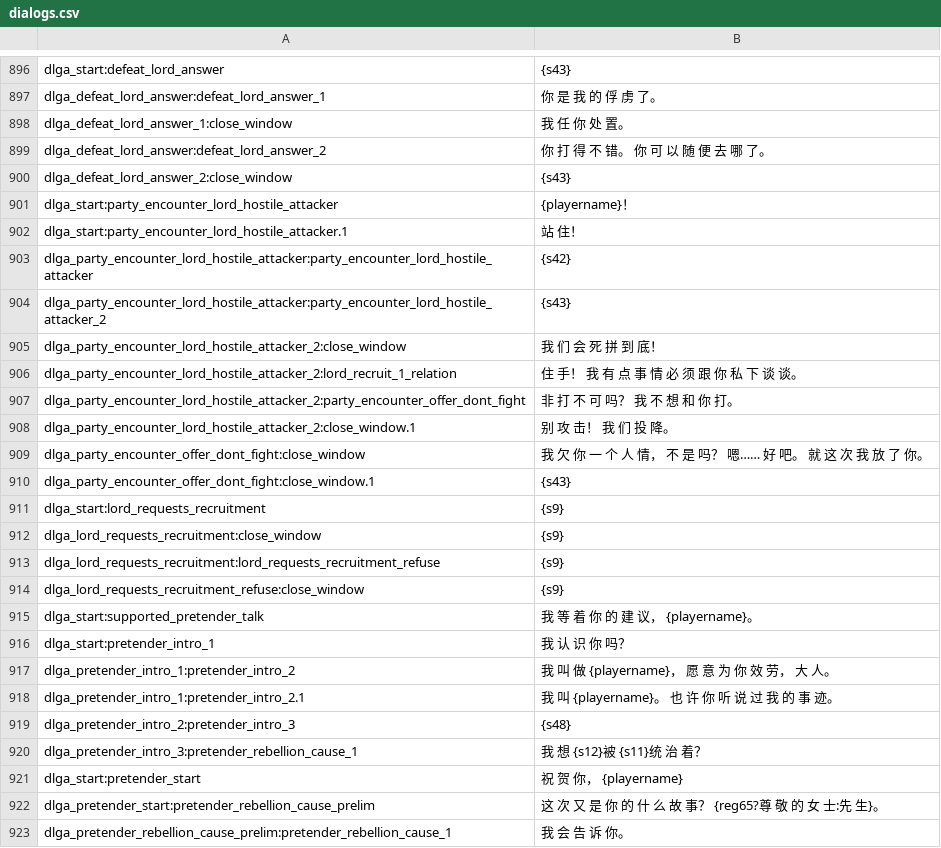
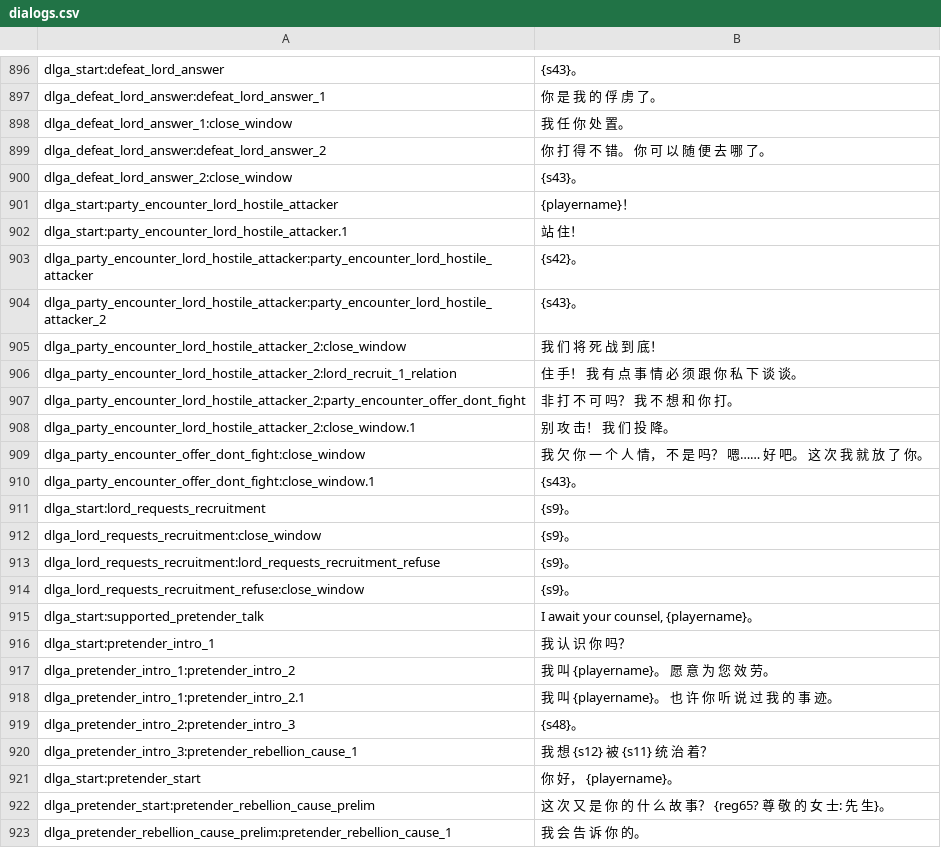
Before and after one commit to zac123456789123/mountblade-ad1257svn-chinese-translation, a CSV file: cns/dialogs.csv, drawn as a sheet; only a part is shown, gaps mark what is left out; the diff covers the shown part only; the diff names each change by its address in the sheet, - before the commit and + after, or states it on an @@ line.

```diff
--- a/cns/dialogs.csv
+++ b/cns/dialogs.csv
-B896: {s43}
+B896: {s43}。
-B900: {s43}
+B900: {s43}。
-B903: {s42}
+B903: {s42}。
-B904: {s43}
+B904: {s43}。
-B905: 我 们 会 死 拼 到 底！
+B905: 我 们 将 死 战 到 底！
-B909: 我 欠 你 一 个 人 情， 不 是 吗？ 嗯…… 好 吧。 就 这 次 我 放 了 你。
+B909: 我 欠 你 一 个 人 情， 不 是 吗？ 嗯…… 好 吧。 这 次 我 就 放 了 你。
-B910: {s43}
+B910: {s43}。
-B911:B914: {s9}
+B911:B914: {s9}。
-B915: 我 等 着 你 的 建 议， {playername}。
+B915: I await your counsel, {playername}。
-B917: 我 叫 做 {playername}， 愿 意 为 你 效 劳， 大 人。
+B917: 我 叫 {playername}。 愿 意 为 您 效 劳。
-B919: {s48}
+B919: {s48}。
-B920: 我 想 {s12}被 {s11}统 治 着？
+B920: 我 想 {s12} 被 {s11} 统 治 着？
-B921: 祝 贺 你， {playername}
+B921: 你 好， {playername}。
-B922: 这 次 又 是 你 的 什 么 故 事？ {reg65?尊 敬 的 女 士:先 生}。
+B922: 这 次 又 是 你 的 什 么 故 事？ {reg65? 尊 敬 的 女 士: 先 生}。
-B923: 我 会 告 诉 你。
+B923: 我 会 告 诉 你 的。
```
Also changed, not shown: 1 added row, 1 removed row and 26 edited cells elsewhere in this file.
